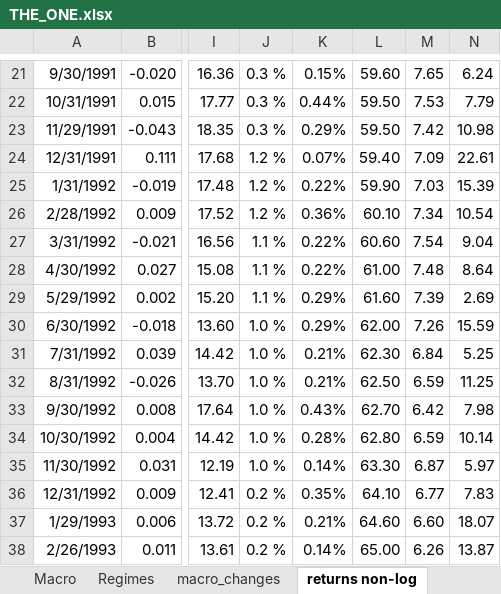
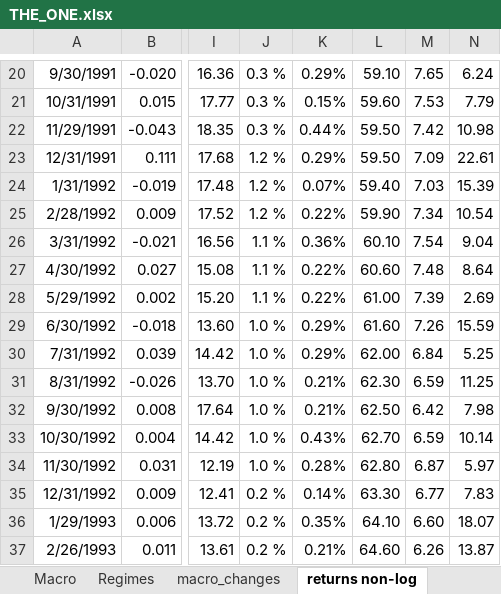
Before and after one commit to Elkkujou/Gradu, an Excel workbook: THE_ONE.xlsx, sheet returns non-log, drawn as a sheet; only a part is shown, gaps mark what is left out; values as stored, in another font and other column widths than the file's, no borders; addresses are those after the commit; the diff covers the shown part only; the diff names each change by its address in the sheet, - before the commit and + after, or states it on an @@ line.

```diff
--- a/THE_ONE.xlsx (sheet returns non-log)
+++ b/THE_ONE.xlsx (sheet returns non-log)
-K20: 0.15%
+K20: 0.29%
-L20: 59.60
+L20: 59.10
-K21: 0.44%
+K21: 0.15%
-L21: 59.50
+L21: 59.60
-K22: 0.29%
+K22: 0.44%
-K23: 0.07%
+K23: 0.29%
-L23: 59.40
+L23: 59.50
-K24: 0.22%
+K24: 0.07%
-L24: 59.90
+L24: 59.40
-K25: 0.36%
+K25: 0.22%
-L25: 60.10
+L25: 59.90
-K26: 0.22%
+K26: 0.36%
-L26: 60.60
+L26: 60.10
-L27: 61.00
+L27: 60.60
-K28: 0.29%
+K28: 0.22%
-L28: 61.60
+L28: 61.00
-L29: 62.00
+L29: 61.60
-K30: 0.21%
+K30: 0.29%
-L30: 62.30
+L30: 62.00
-L31: 62.50
+L31: 62.30
-K32: 0.43%
+K32: 0.21%
-L32: 62.70
+L32: 62.50
-K33: 0.28%
+K33: 0.43%
-L33: 62.80
+L33: 62.70
-K34: 0.14%
+K34: 0.28%
-L34: 63.30
+L34: 62.80
-K35: 0.35%
+K35: 0.14%
-L35: 64.10
+L35: 63.30
-K36: 0.21%
+K36: 0.35%
-L36: 64.60
+L36: 64.10
-K37: 0.14%
+K37: 0.21%
-L37: 65.00
+L37: 64.60
```
Also changed, not shown: 1 added row, 1 removed row and 736 edited cells elsewhere in this sheet, sheet Macro, sheet macro_changes, sheet drawdown, formulas that keep their value.
